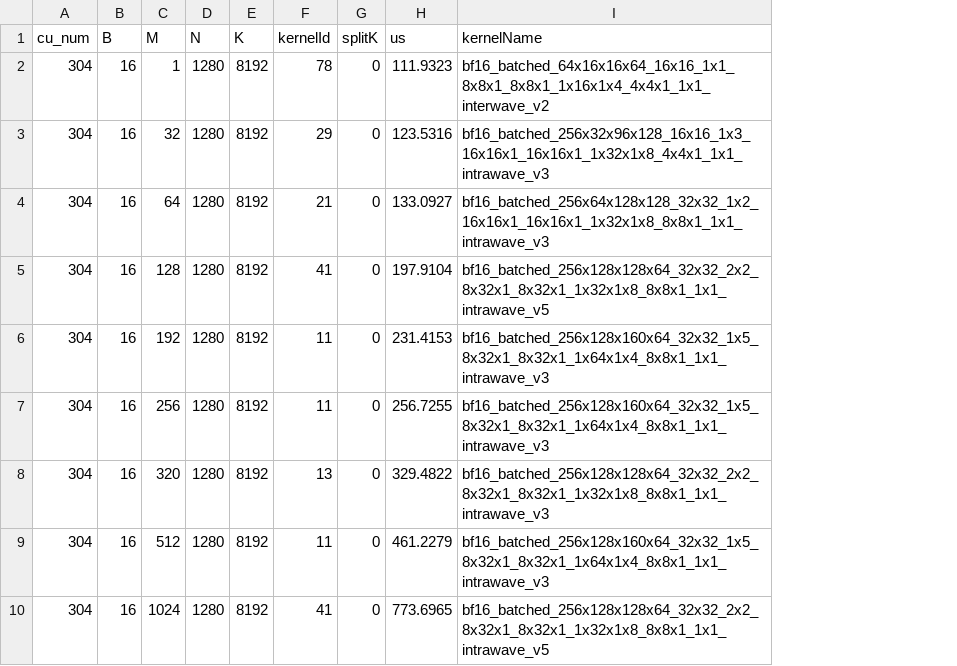
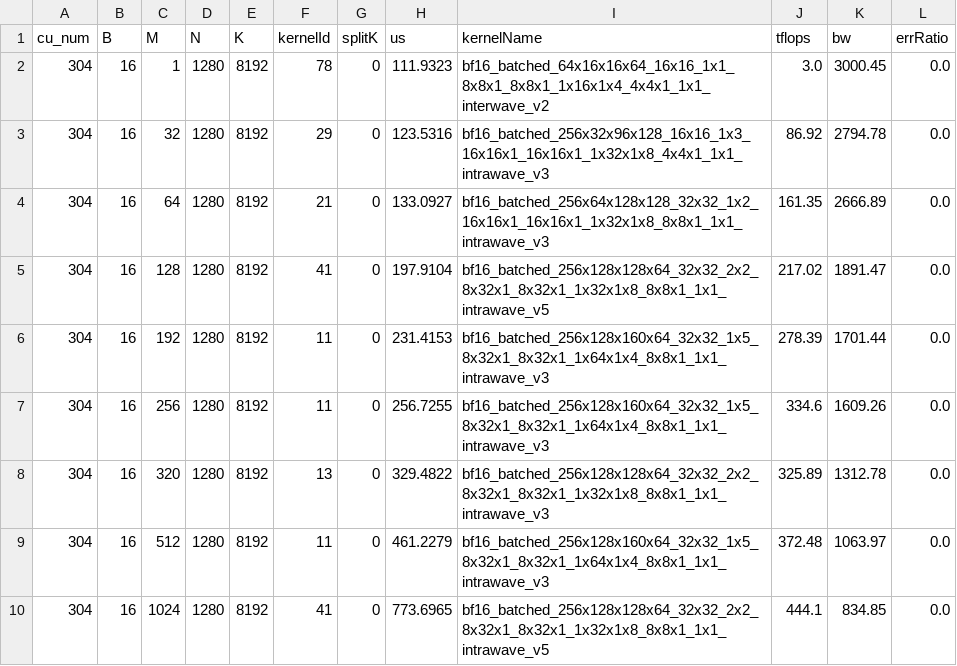
Before and after one commit to lucas-santos-amd/aiter, a CSV file: aiter/configs/bf16_tuned_batched_gemm.csv, drawn as a sheet; only a part is shown; the diff names each change by its address in the sheet, - before the commit and + after, or states it on an @@ line.

```diff
--- a/aiter/configs/bf16_tuned_batched_gemm.csv
+++ b/aiter/configs/bf16_tuned_batched_gemm.csv
+column J (tflops), rows 2-10: 3.0 | 86.92 | 161.35 | 217.02 | 278.39 | 334.6 | 325.89 | 372.48 | 444.1
+column K (bw), rows 2-10: 3000.45 | 2794.78 | 2666.89 | 1891.47 | 1701.44 | 1609.26 | 1312.78 | 1063.97 | 834.85
+column L (errRatio), rows 2-10: all 0.0
```
Also changed, not shown: aiter/configs/a8w8_tuned_batched_gemm.csv, 19 other files.
